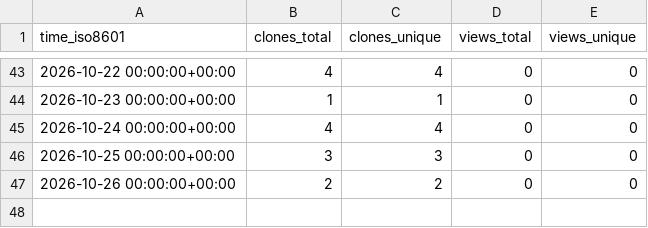
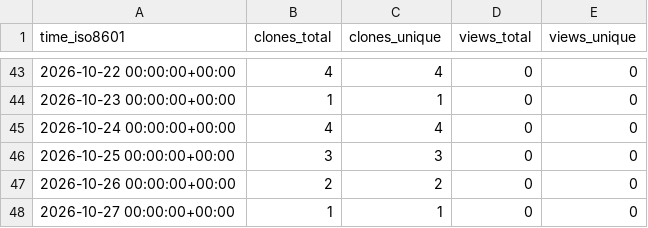
Before and after one commit to cubicleguy/xv7211_arduino_spi, a CSV file: cubicleguy/xv7211_arduino_spi/ghrs-data/views_clones_aggregate.csv, drawn as a sheet; only a part is shown, gaps mark what is left out; the diff names each change by its address in the sheet, - before the commit and + after, or states it on an @@ line.

```diff
--- a/cubicleguy/xv7211_arduino_spi/ghrs-data/views_clones_aggregate.csv
+++ b/cubicleguy/xv7211_arduino_spi/ghrs-data/views_clones_aggregate.csv
+row 48: 2026-10-27 00:00:00+00:00 | 1 | 1 | 0 | 0
```
Also changed, not shown: 1 other file.
